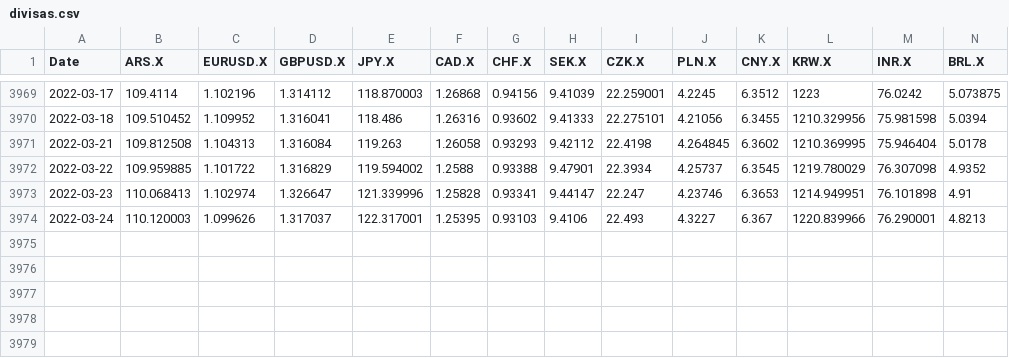
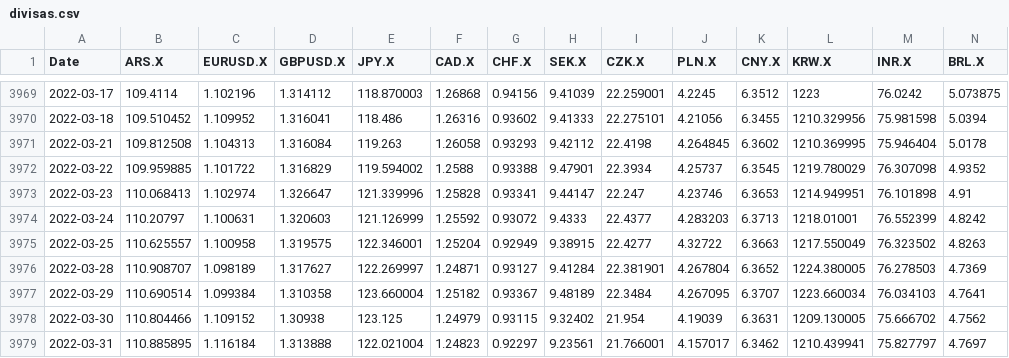
Before and after one commit to SymmetricSymplectic/AsApAnalytics, a CSV file: DATA/divisas.csv, drawn as a sheet; only a part is shown, gaps mark what is left out; rows hold the shown columns only; the diff covers the shown part only; the diff names each change by its address in the sheet, - before the commit and + after, or states it on an @@ line.

```diff
--- a/DATA/divisas.csv
+++ b/DATA/divisas.csv
-B3974 (ARS.X): 110.120003
+B3974 (ARS.X): 110.20797
-C3974 (EURUSD.X): 1.099626
+C3974 (EURUSD.X): 1.100631
-D3974 (GBPUSD.X): 1.317037
+D3974 (GBPUSD.X): 1.320603
-E3974 (JPY.X): 122.317001
+E3974 (JPY.X): 121.126999
-F3974 (CAD.X): 1.25395
+F3974 (CAD.X): 1.25592
-G3974 (CHF.X): 0.93103
+G3974 (CHF.X): 0.93072
-H3974 (SEK.X): 9.4106
+H3974 (SEK.X): 9.4333
-I3974 (CZK.X): 22.493
+I3974 (CZK.X): 22.4377
-J3974 (PLN.X): 4.3227
+J3974 (PLN.X): 4.283203
-K3974 (CNY.X): 6.367
+K3974 (CNY.X): 6.3713
-L3974 (KRW.X): 1220.839966
+L3974 (KRW.X): 1218.01001
-M3974 (INR.X): 76.290001
+M3974 (INR.X): 76.552399
-N3974 (BRL.X): 4.8213
+N3974 (BRL.X): 4.8242
+row 3975: 2022-03-25 | 110.625557 | 1.100958 | 1.319575 | 122.346001 | 1.25204 | 0.92949 | 9.38915 | 22.4277 | 4.32722 | 6.3663 | 1217.550049 | 76.323502 | 4.8263
+row 3976: 2022-03-28 | 110.908707 | 1.098189 | 1.317627 | 122.269997 | 1.24871 | 0.93127 | 9.41284 | 22.381901 | 4.267804 | 6.3652 | 1224.380005 | 76.278503 | 4.7369
+row 3977: 2022-03-29 | 110.690514 | 1.099384 | 1.310358 | 123.660004 | 1.25182 | 0.93367 | 9.48189 | 22.3484 | 4.267095 | 6.3707 | 1223.660034 | 76.034103 | 4.7641
+row 3978: 2022-03-30 | 110.804466 | 1.109152 | 1.30938 | 123.125 | 1.24979 | 0.93115 | 9.32402 | 21.954 | 4.19039 | 6.3631 | 1209.130005 | 75.666702 | 4.7562
+row 3979: 2022-03-31 | 110.885895 | 1.116184 | 1.313888 | 122.021004 | 1.24823 | 0.92297 | 9.23561 | 21.766001 | 4.157017 | 6.3462 | 1210.439941 | 75.827797 | 4.7697
```
Also changed, not shown: 5 edited cells elsewhere in this file, 9 other files.
